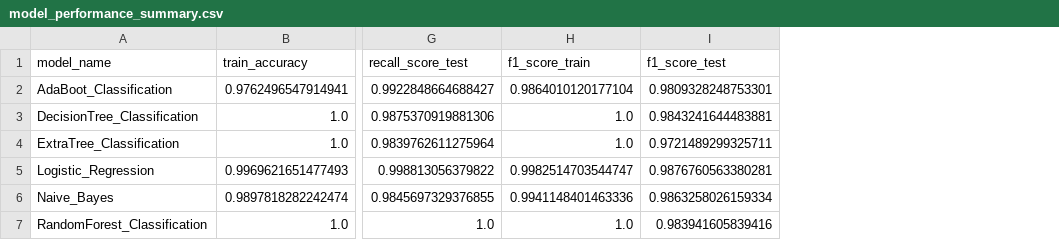
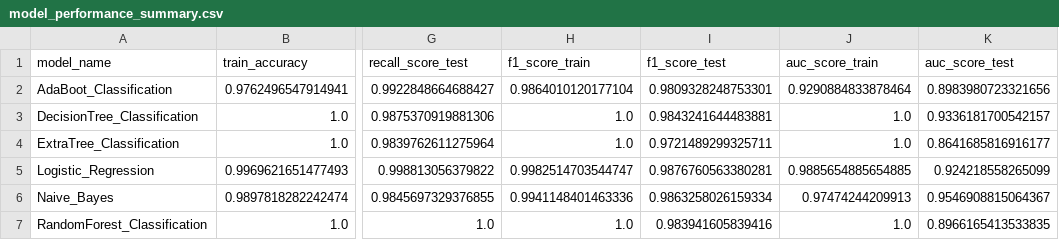
Before and after one commit to tusharkolekar24/spam_detection, a CSV file: artifacts/model_performance_summary.csv, drawn as a sheet; only a part is shown, gaps mark what is left out; the diff names each change by its address in the sheet, - before the commit and + after, or states it on an @@ line.

```diff
--- a/artifacts/model_performance_summary.csv
+++ b/artifacts/model_performance_summary.csv
+column J (auc_score_train), rows 2-7: 0.9290884833878464 | 1.0 | 1.0 | 0.9885654885654885 | 0.97474244209913 | 1.0
+column K (auc_score_test), rows 2-7: 0.8983980723321656 | 0.9336181700542157 | 0.8641685816916177 | 0.924218558265099 | 0.9546908815064367 | 0.8966165413533835
```
Also changed, not shown: 24 other files.
